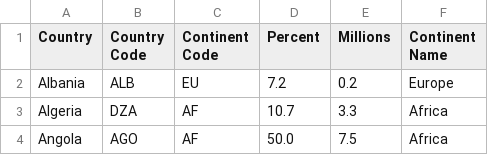
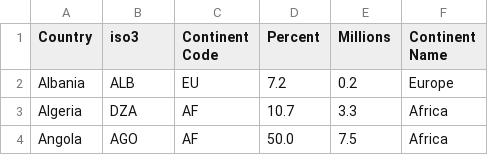
Before and after one commit to haydnbannister/SWEN422A2-World-Hunger, a CSV file: data/2000.csv, drawn as a sheet; only a part is shown.

Commit message:
Unzipped fixed data files

```diff
--- a/data/2000.csv
+++ b/data/2000.csv
@@ -1,2 +1,2 @@
-Country,Country Code,Continent Code,Percent,Millions,Continent Name
+Country,iso3,Continent Code,Percent,Millions,Continent Name
 Albania,ALB,EU,7.2,0.2,Europe
```
Also changed, not shown: data/2001.csv, data/2002.csv, 14 other files.
